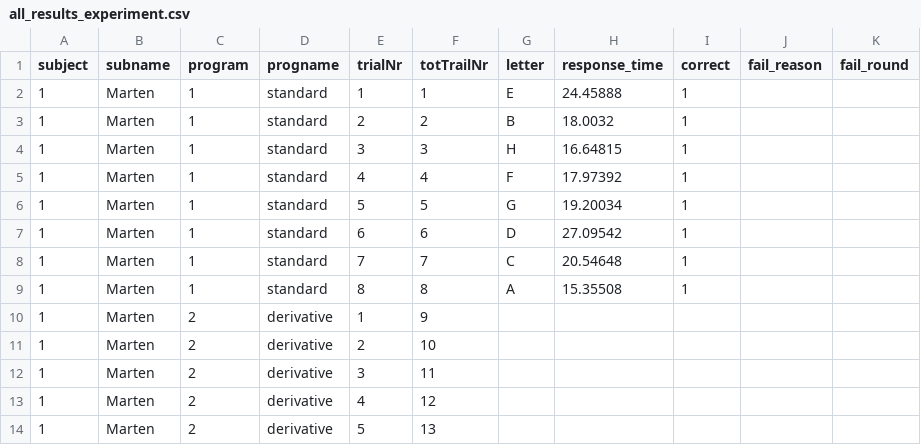
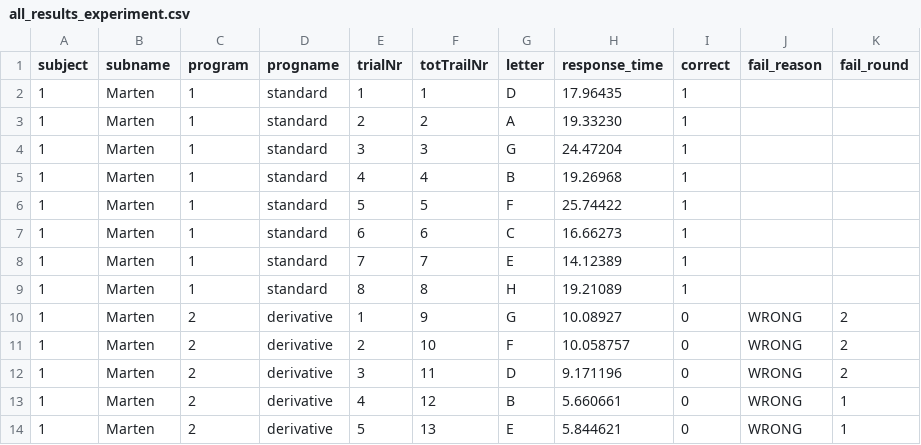
Before and after one commit to CorSteging/UserModels, a CSV file: data/all_results_experiment.csv, drawn as a sheet; only a part is shown; the diff covers the shown part only.

Commit message:
Update results sub 1 in csv

```diff
--- a/data/all_results_experiment.csv
+++ b/data/all_results_experiment.csv
@@ -1,14 +1,14 @@
 subject, subname, program, progname, trialNr, totTrailNr, letter, response_time, correct, fail_reason, fail_round
-1, Marten, 1, standard, 1, 1, E, 24.45888, 1,,
-1, Marten, 1, standard, 2, 2, B, 18.0032, 1,,
-1, Marten, 1, standard, 3, 3, H, 16.64815, 1,,
-1, Marten, 1, standard, 4, 4, F, 17.97392, 1,,
-1, Marten, 1, standard, 5, 5, G, 19.20034, 1,,
-1, Marten, 1, standard, 6, 6, D, 27.09542, 1,,
-1, Marten, 1, standard, 7, 7, C, 20.54648, 1,,
-1, Marten, 1, standard, 8, 8, A, 15.35508, 1,,
-1, Marten, 2, derivative, 1, 9, , , , ,
-1, Marten, 2, derivative, 2, 10, , , , ,
-1, Marten, 2, derivative, 3, 11, , , , ,
-1, Marten, 2, derivative, 4, 12, , , , ,
-1, Marten, 2, derivative, 5, 13, , , , ,
+1, Marten, 1, standard, 1, 1, D, 17.96435, 1,,
+1, Marten, 1, standard, 2, 2, A, 19.33230, 1,,
+1, Marten, 1, standard, 3, 3, G, 24.47204, 1,,
+1, Marten, 1, standard, 4, 4, B, 19.26968, 1,,
+1, Marten, 1, standard, 5, 5, F, 25.74422, 1,,
+1, Marten, 1, standard, 6, 6, C, 16.66273, 1,,
+1, Marten, 1, standard, 7, 7, E, 14.12389, 1,,
+1, Marten, 1, standard, 8, 8, H, 19.21089, 1,,
+1, Marten, 2, derivative, 1, 9, G, 10.08927, 0, WRONG, 2
+1, Marten, 2, derivative, 2, 10, F, 10.058757, 0, WRONG, 2
+1, Marten, 2, derivative, 3, 11, D, 9.171196, 0, WRONG, 2
+1, Marten, 2, derivative, 4, 12, B, 5.660661, 0, WRONG, 1
+1, Marten, 2, derivative, 5, 13, E, 5.844621, 0, WRONG, 1
```
Also changed, not shown: 15 edited cells elsewhere in this file.
